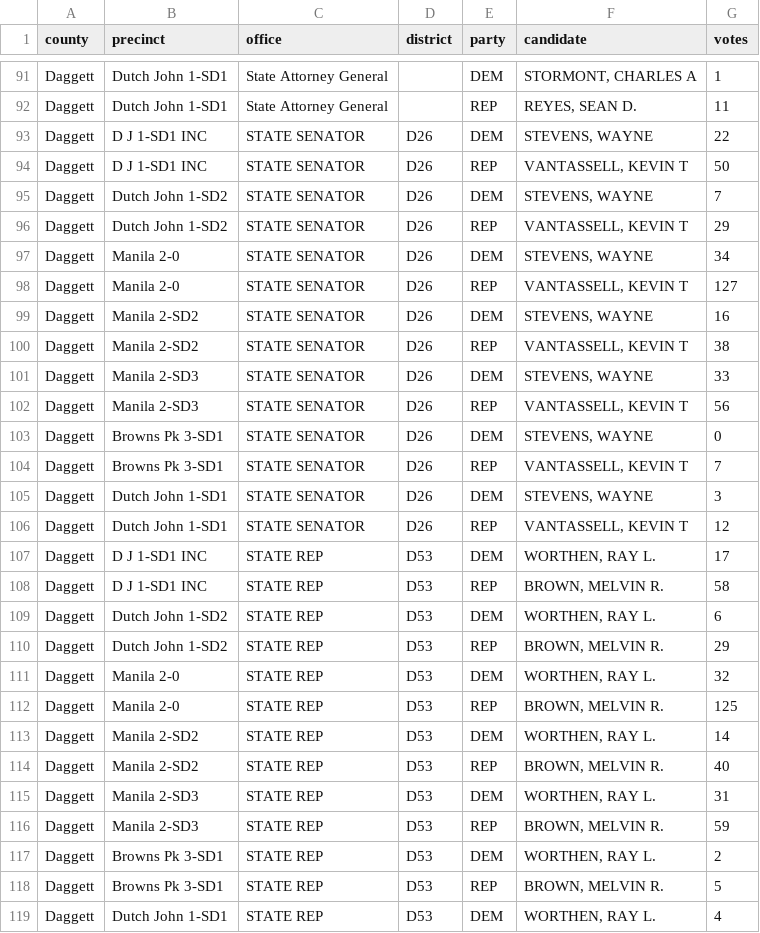
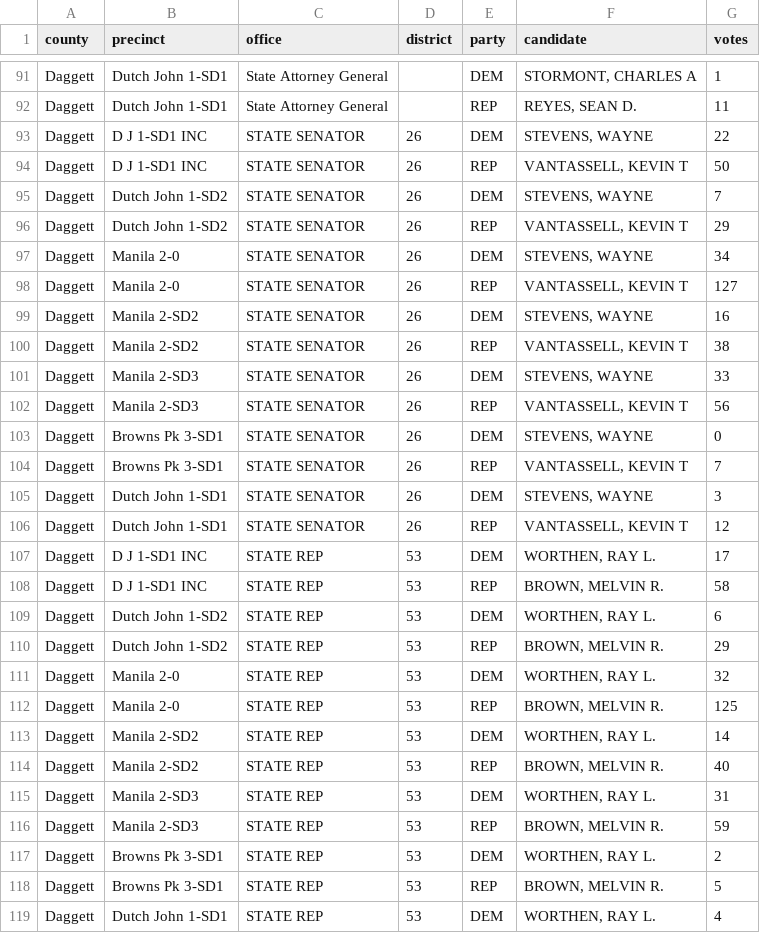
Before and after one commit to openelections/openelections-data-ut, a CSV file: 2014/20141104__ut__general__daggett__precinct.csv, drawn as a sheet; only a part is shown, gaps mark what is left out; the diff covers the shown part only.

Commit message:
removed D from district values

```diff
--- a/2014/20141104__ut__general__daggett__precinct.csv
+++ b/2014/20141104__ut__general__daggett__precinct.csv
@@ -92,28 +92,28 @@ Daggett,Dutch John 1-SD1,State Attorney General,,DEM,"STORMONT, CHARLES A",1
 Daggett,Dutch John 1-SD1,State Attorney General,,REP,"REYES, SEAN D.",11
-Daggett,D J 1-SD1 INC,STATE SENATOR,D26,DEM,"STEVENS, WAYNE",22
-Daggett,D J 1-SD1 INC,STATE SENATOR,D26,REP,"VANTASSELL, KEVIN T",50
-Daggett,Dutch John 1-SD2,STATE SENATOR,D26,DEM,"STEVENS, WAYNE",7
-Daggett,Dutch John 1-SD2,STATE SENATOR,D26,REP,"VANTASSELL, KEVIN T",29
-Daggett,Manila 2-0,STATE SENATOR,D26,DEM,"STEVENS, WAYNE",34
-Daggett,Manila 2-0,STATE SENATOR,D26,REP,"VANTASSELL, KEVIN T",127
-Daggett,Manila 2-SD2,STATE SENATOR,D26,DEM,"STEVENS, WAYNE",16
-Daggett,Manila 2-SD2,STATE SENATOR,D26,REP,"VANTASSELL, KEVIN T",38
-Daggett,Manila 2-SD3,STATE SENATOR,D26,DEM,"STEVENS, WAYNE",33
-Daggett,Manila 2-SD3,STATE SENATOR,D26,REP,"VANTASSELL, KEVIN T",56
-Daggett,Browns Pk 3-SD1,STATE SENATOR,D26,DEM,"STEVENS, WAYNE",0
-Daggett,Browns Pk 3-SD1,STATE SENATOR,D26,REP,"VANTASSELL, KEVIN T",7
-Daggett,Dutch John 1-SD1,STATE SENATOR,D26,DEM,"STEVENS, WAYNE",3
-Daggett,Dutch John 1-SD1,STATE SENATOR,D26,REP,"VANTASSELL, KEVIN T",12
-Daggett,D J 1-SD1 INC,STATE REP,D53,DEM,"WORTHEN, RAY L.",17
-Daggett,D J 1-SD1 INC,STATE REP,D53,REP,"BROWN, MELVIN R.",58
-Daggett,Dutch John 1-SD2,STATE REP,D53,DEM,"WORTHEN, RAY L.",6
-Daggett,Dutch John 1-SD2,STATE REP,D53,REP,"BROWN, MELVIN R.",29
-Daggett,Manila 2-0,STATE REP,D53,DEM,"WORTHEN, RAY L.",32
-Daggett,Manila 2-0,STATE REP,D53,REP,"BROWN, MELVIN R.",125
-Daggett,Manila 2-SD2,STATE REP,D53,DEM,"WORTHEN, RAY L.",14
-Daggett,Manila 2-SD2,STATE REP,D53,REP,"BROWN, MELVIN R.",40
-Daggett,Manila 2-SD3,STATE REP,D53,DEM,"WORTHEN, RAY L.",31
-Daggett,Manila 2-SD3,STATE REP,D53,REP,"BROWN, MELVIN R.",59
-Daggett,Browns Pk 3-SD1,STATE REP,D53,DEM,"WORTHEN, RAY L.",2
-Daggett,Browns Pk 3-SD1,STATE REP,D53,REP,"BROWN, MELVIN R.",5
-Daggett,Dutch John 1-SD1,STATE REP,D53,DEM,"WORTHEN, RAY L.",4
+Daggett,D J 1-SD1 INC,STATE SENATOR,26,DEM,"STEVENS, WAYNE",22
+Daggett,D J 1-SD1 INC,STATE SENATOR,26,REP,"VANTASSELL, KEVIN T",50
+Daggett,Dutch John 1-SD2,STATE SENATOR,26,DEM,"STEVENS, WAYNE",7
+Daggett,Dutch John 1-SD2,STATE SENATOR,26,REP,"VANTASSELL, KEVIN T",29
+Daggett,Manila 2-0,STATE SENATOR,26,DEM,"STEVENS, WAYNE",34
+Daggett,Manila 2-0,STATE SENATOR,26,REP,"VANTASSELL, KEVIN T",127
+Daggett,Manila 2-SD2,STATE SENATOR,26,DEM,"STEVENS, WAYNE",16
+Daggett,Manila 2-SD2,STATE SENATOR,26,REP,"VANTASSELL, KEVIN T",38
+Daggett,Manila 2-SD3,STATE SENATOR,26,DEM,"STEVENS, WAYNE",33
+Daggett,Manila 2-SD3,STATE SENATOR,26,REP,"VANTASSELL, KEVIN T",56
+Daggett,Browns Pk 3-SD1,STATE SENATOR,26,DEM,"STEVENS, WAYNE",0
+Daggett,Browns Pk 3-SD1,STATE SENATOR,26,REP,"VANTASSELL, KEVIN T",7
+Daggett,Dutch John 1-SD1,STATE SENATOR,26,DEM,"STEVENS, WAYNE",3
+Daggett,Dutch John 1-SD1,STATE SENATOR,26,REP,"VANTASSELL, KEVIN T",12
+Daggett,D J 1-SD1 INC,STATE REP,53,DEM,"WORTHEN, RAY L.",17
+Daggett,D J 1-SD1 INC,STATE REP,53,REP,"BROWN, MELVIN R.",58
+Daggett,Dutch John 1-SD2,STATE REP,53,DEM,"WORTHEN, RAY L.",6
+Daggett,Dutch John 1-SD2,STATE REP,53,REP,"BROWN, MELVIN R.",29
+Daggett,Manila 2-0,STATE REP,53,DEM,"WORTHEN, RAY L.",32
+Daggett,Manila 2-0,STATE REP,53,REP,"BROWN, MELVIN R.",125
+Daggett,Manila 2-SD2,STATE REP,53,DEM,"WORTHEN, RAY L.",14
+Daggett,Manila 2-SD2,STATE REP,53,REP,"BROWN, MELVIN R.",40
+Daggett,Manila 2-SD3,STATE REP,53,DEM,"WORTHEN, RAY L.",31
+Daggett,Manila 2-SD3,STATE REP,53,REP,"BROWN, MELVIN R.",59
+Daggett,Browns Pk 3-SD1,STATE REP,53,DEM,"WORTHEN, RAY L.",2
+Daggett,Browns Pk 3-SD1,STATE REP,53,REP,"BROWN, MELVIN R.",5
+Daggett,Dutch John 1-SD1,STATE REP,53,DEM,"WORTHEN, RAY L.",4
```
Also changed, not shown: 29 edited cells elsewhere in this file.
